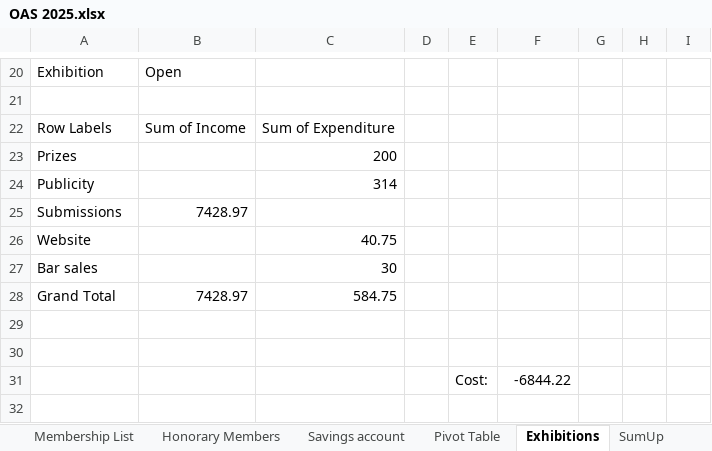
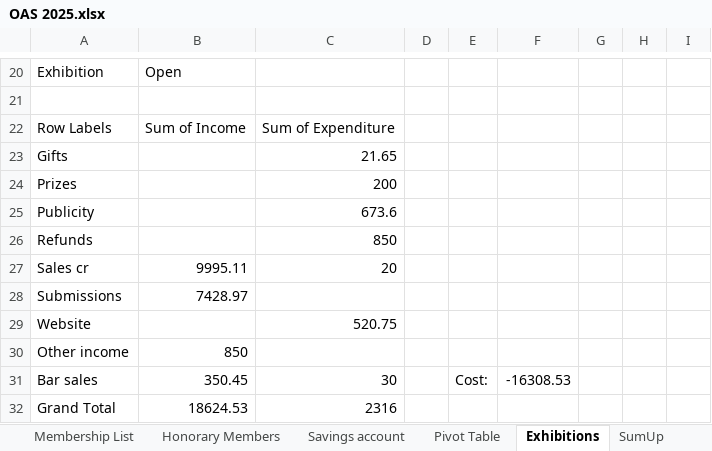
Before and after one commit to dnbarron/OAS_Finances_2025, an Excel workbook: OAS 2025.xlsx, sheet Exhibitions, drawn as a sheet; only a part is shown, gaps mark what is left out; values as stored, in another font and other column widths than the file's, no borders; removed rows and columns are numbered as before the commit, all else as after; the diff names each change by its address in the sheet, - before the commit and + after, or states it on an @@ line.

```diff
--- a/OAS 2025.xlsx (sheet Exhibitions)
+++ b/OAS 2025.xlsx (sheet Exhibitions)
+row 23: Gifts |  | 21.65
-C25: 314
+C25: 673.6
+row 26: Refunds |  | 850
+row 27: Sales cr | 9995.11 | 20
-C29: 40.75
+C29: 520.75
+row 30: Other income | 850
-B31: (empty)
+B31: 350.45
-E31: (empty)
+E31: Cost:
-F31: (empty)
+F31: -16308.53
-B32: 7428.97
+B32: 18624.53
-C32: 584.75
+C32: 2316
-row 29: (empty)
-row 30: (empty)
-row 31:  |  |  |  | Cost: | -6844.22
```
Also changed, not shown: sheet SumUp, sheet Current account, sheet Open Exhibition, sheet Pivot Table, sheet Summary, OAS 2024.xlsx, 1 other file.
